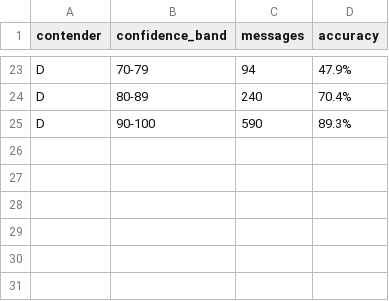
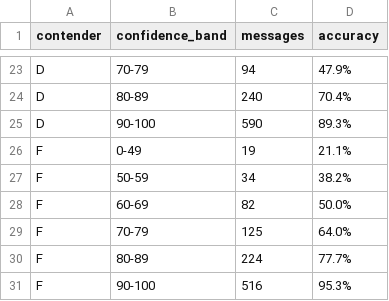
Before and after one commit to danielwipert/jev.sorter, a CSV file: results/calibration.csv, drawn as a sheet; only a part is shown, gaps mark what is left out.

```diff
--- a/results/calibration.csv
+++ b/results/calibration.csv
@@ -25 +25,7 @@ D,80-89,240,70.4%
 D,90-100,590,89.3%
+F,0-49,19,21.1%
+F,50-59,34,38.2%
+F,60-69,82,50.0%
+F,70-79,125,64.0%
+F,80-89,224,77.7%
+F,90-100,516,95.3%
```
Also changed, not shown: results/results_table.csv, 5 other files.
